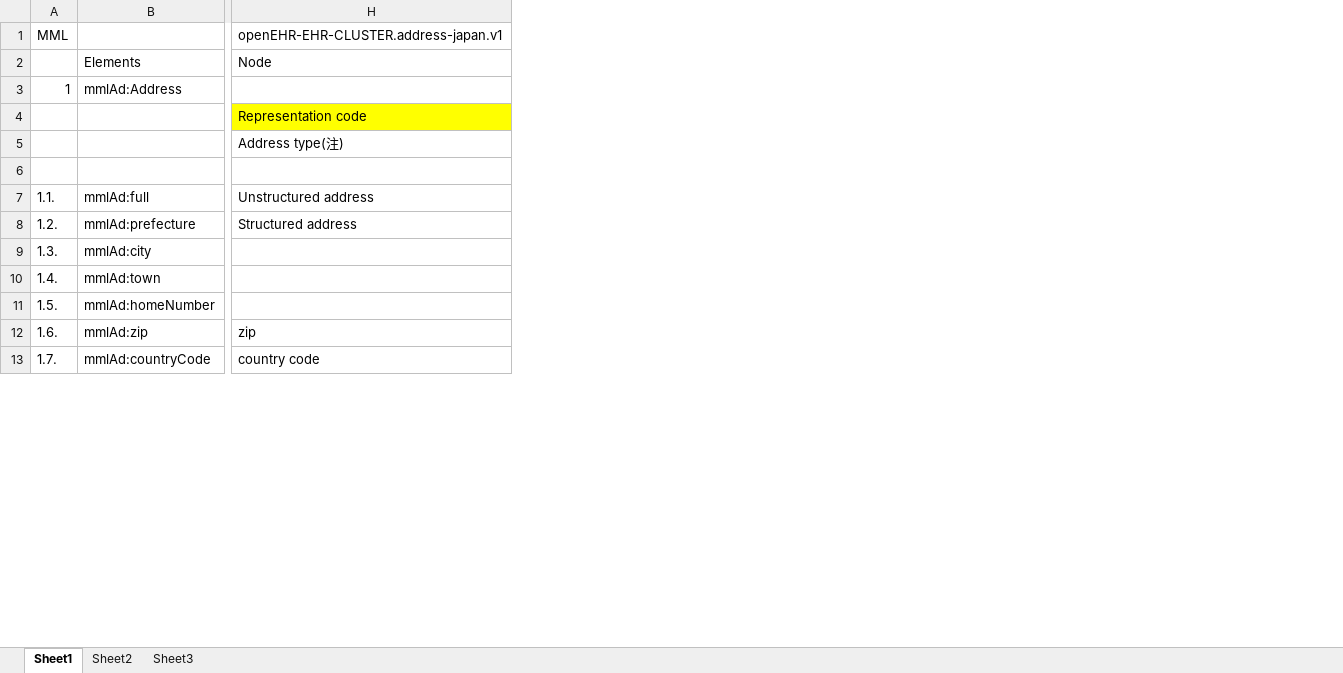
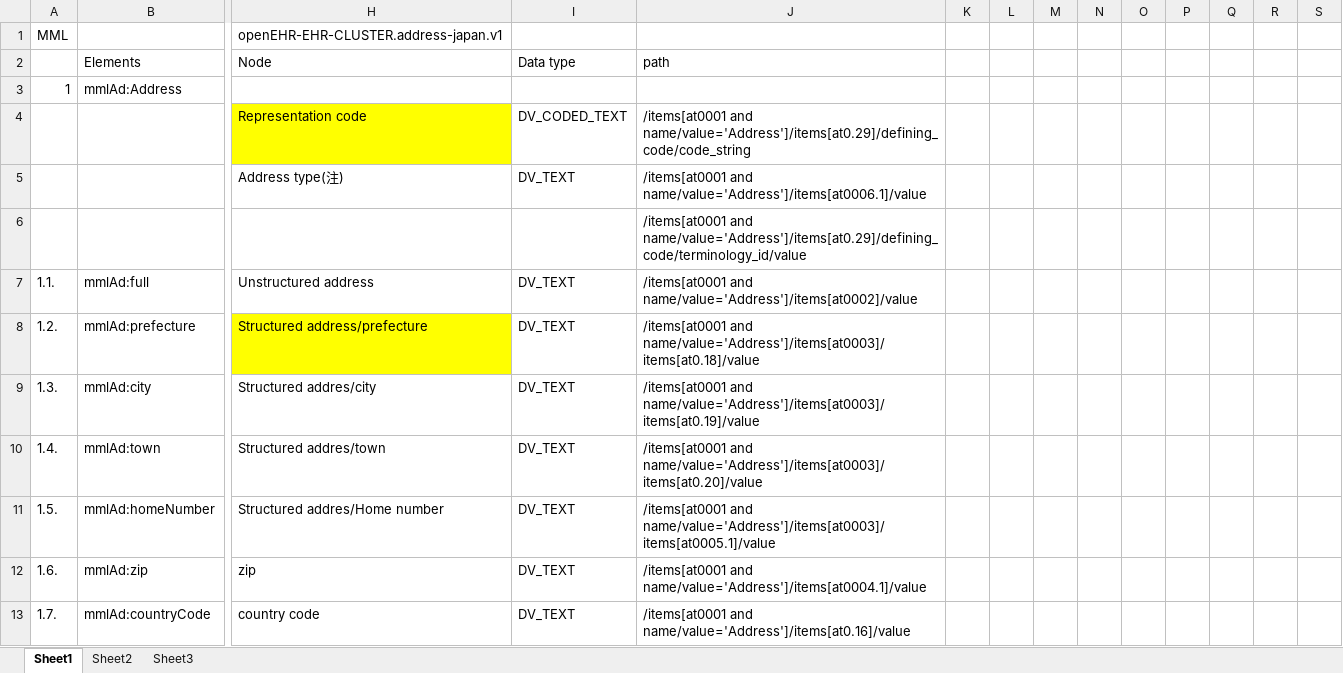
Before and after one commit to skoba/mml, an Excel workbook: mapping/mml_address_mapping.xlsx, sheet Sheet1, drawn as a sheet; only a part is shown, gaps mark what is left out; values as stored, in another font and other column widths than the file's, no borders; the diff covers the shown part only; the diff names each change by its address in the sheet, - before the commit and + after, or states it on an @@ line.

Commit message:
confirmed address mapping

```diff
--- a/mapping/mml_address_mapping.xlsx (sheet Sheet1)
+++ b/mapping/mml_address_mapping.xlsx (sheet Sheet1)
+column I (Data type), rows 4-13: DV_CODED_TEXT | DV_TEXT |  | DV_TEXT | DV_TEXT | DV_TEXT | DV_TEXT | DV_TEXT | DV_TEXT | DV_TEXT
+column J (path), rows 4-13: /items[at0001 and name/value='Address']/items[at0.29]/defining_code/code_string | /items[at0001 and name/value='Address']/items[at0006.1]/value | /items[at0001 and name/value='Address']/items[at0.29]/defining_code/terminology_id/value | /items[at0001 and name/value='Address']/items[at0002]/value | /items[at0001 and name/value='Address']/items[at0003]/items[at0.18]/value | /items[at0001 and name/value='Address']/items[at0003]/items[at0.19]/value | /items[at0001 and name/value='Address']/items[at0003]/items[at0.20]/value | /items[at0001 and name/value='Address']/items[at0003]/items[at0005.1]/value | /items[at0001 and name/value='Address']/items[at0004.1]/value | /items[at0001 and name/value='Address']/items[at0.16]/value
+column K, empty
+column L, empty
+column M, empty
+column N, empty
+column O, empty
+column P, empty
+column Q, empty
+column R, empty
+column S, empty
-H8 (Node): Structured address
+H8 (Node): Structured address/prefecture
-H8 fill: none
+H8 fill: #FFFF00
-H9 (Node): (empty)
+H9 (Node): Structured addres/city
-H10 (Node): (empty)
+H10 (Node): Structured addres/town
-H11 (Node): (empty)
+H11 (Node): Structured addres/Home number
```
Also changed, not shown: 12 added columns elsewhere in this sheet, 2 other files.
